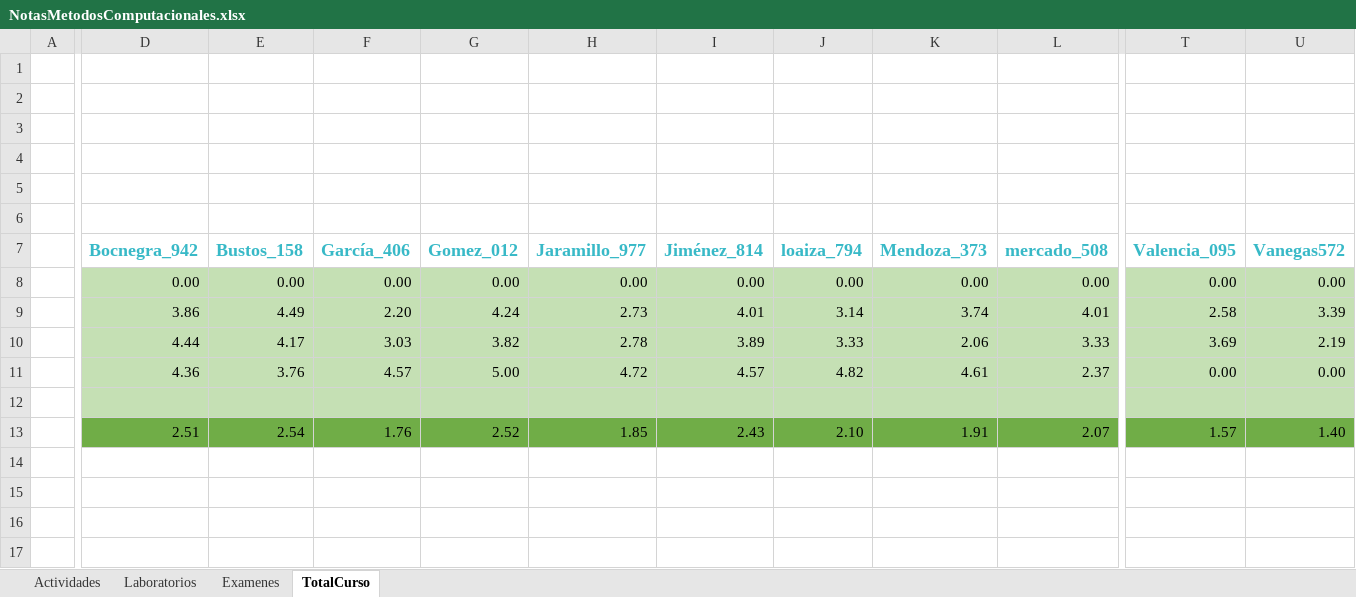
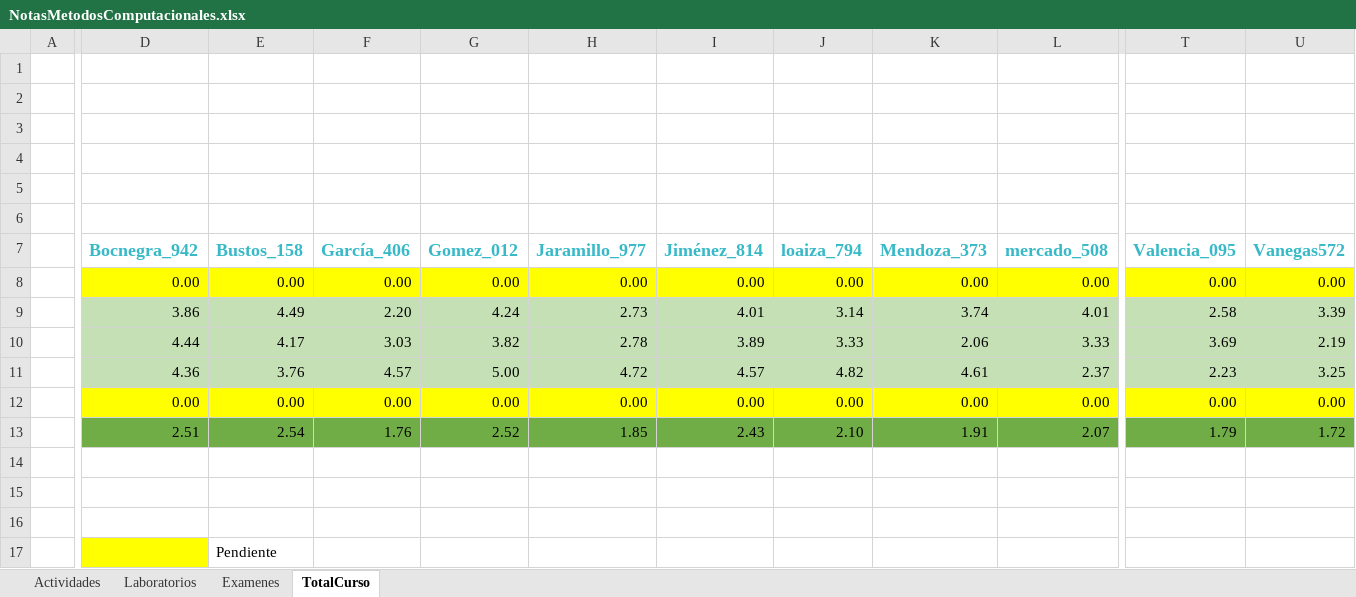
Before and after one commit to hernansalinas/CursoMetodosComputacionales, an Excel workbook: NotasMetodosComputacionales.xlsx, sheet TotalCurso, drawn as a sheet; only a part is shown, gaps mark what is left out; values as stored, in another font and other column widths than the file's, no borders; removed rows and columns are numbered as before the commit, all else as after; rows hold the shown columns only; the diff covers the shown part only; the diff names each change by its address in the sheet, - before the commit and + after, or states it on an @@ line.

```diff
--- a/NotasMetodosComputacionales.xlsx (sheet TotalCurso)
+++ b/NotasMetodosComputacionales.xlsx (sheet TotalCurso)
-D8:U8 fill: #C5E0B4
+D8:U8 fill: #FFFF00
-T11 (Valencia_095): 0.00
+T11 (Valencia_095): 2.23
-U11 (Vanegas572): 0.00
+U11 (Vanegas572): 3.25
-row 12: (empty)
+row 12:  | 0.00 | 0.00 | 0.00 | 0.00 | 0.00 | 0.00 | 0.00 | 0.00 | 0.00 | 0.00 | 0.00
-T13 (Valencia_095): 1.57
+T13 (Valencia_095): 1.79
-U13 (Vanegas572): 1.40
+U13 (Vanegas572): 1.72
+row 14: (empty)
+row 15: (empty)
+row 16: (empty)
+row 17:  |  | Pendiente
```
Also changed, not shown: cell formats elsewhere in this sheet, sheet Examenes, 2 other files.
